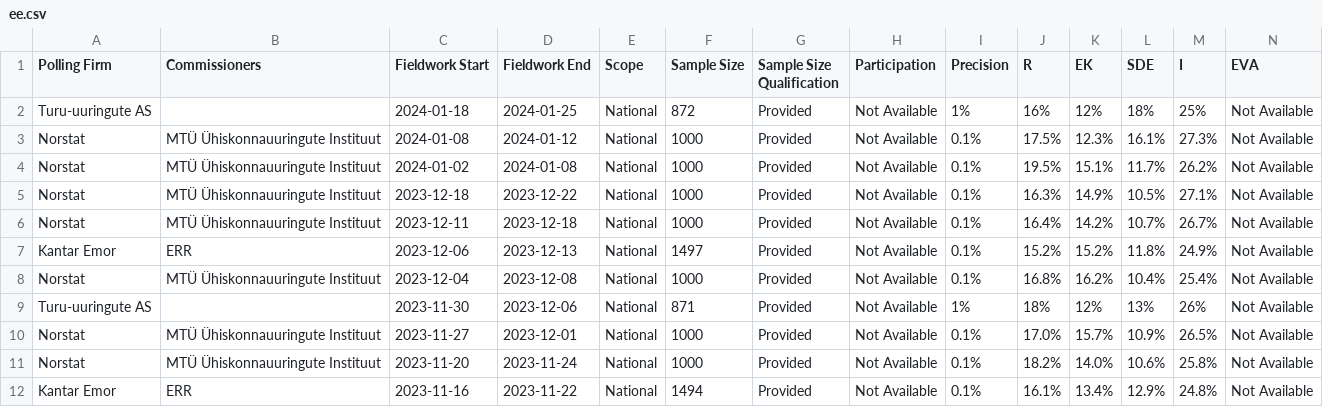
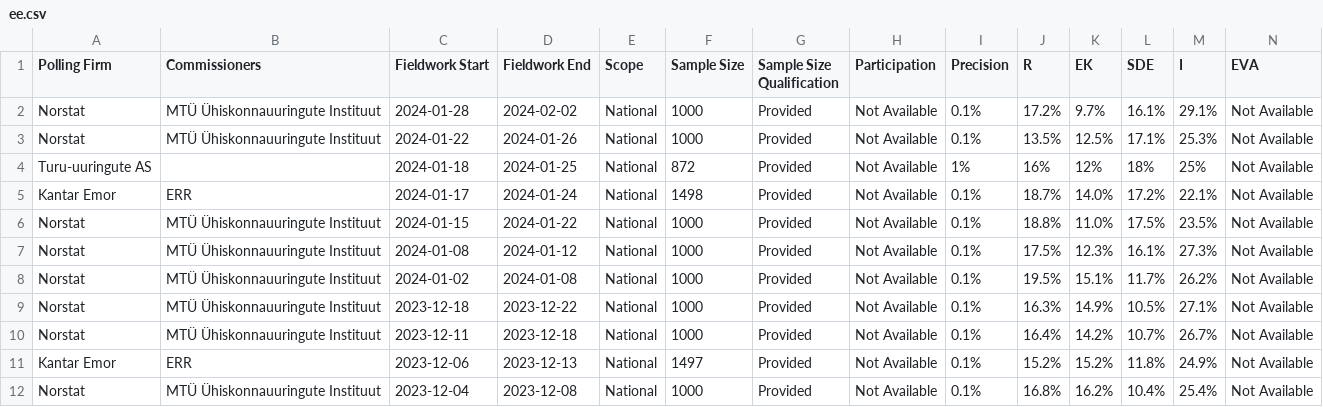
Before and after one commit to michalskop/europeelects, a CSV file: v2/data/ee.csv, drawn as a sheet; only a part is shown; the shorter side is filled out with more unchanged rows; rows hold the shown columns only; the diff names each change by its address in the sheet, - before the commit and + after, or states it on an @@ line.

```diff
--- a/v2/data/ee.csv
+++ b/v2/data/ee.csv
+row 2: Norstat | MTÜ Ühiskonnauuringute Instituut | 2024-01-28 | 2024-02-02 | National | 1000 | Provided | Not Available | 0.1% | 17.2% | 9.7% | 16.1% | 29.1% | Not Available
+row 3: Norstat | MTÜ Ühiskonnauuringute Instituut | 2024-01-22 | 2024-01-26 | National | 1000 | Provided | Not Available | 0.1% | 13.5% | 12.5% | 17.1% | 25.3% | Not Available
+row 5: Kantar Emor | ERR | 2024-01-17 | 2024-01-24 | National | 1498 | Provided | Not Available | 0.1% | 18.7% | 14.0% | 17.2% | 22.1% | Not Available
+row 6: Norstat | MTÜ Ühiskonnauuringute Instituut | 2024-01-15 | 2024-01-22 | National | 1000 | Provided | Not Available | 0.1% | 18.8% | 11.0% | 17.5% | 23.5% | Not Available
```
Also changed, not shown: v2/data/cz.csv, v2/data/de.csv, 7 other files.
